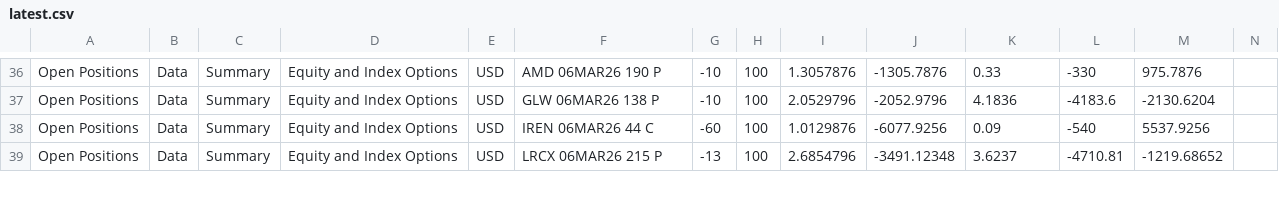
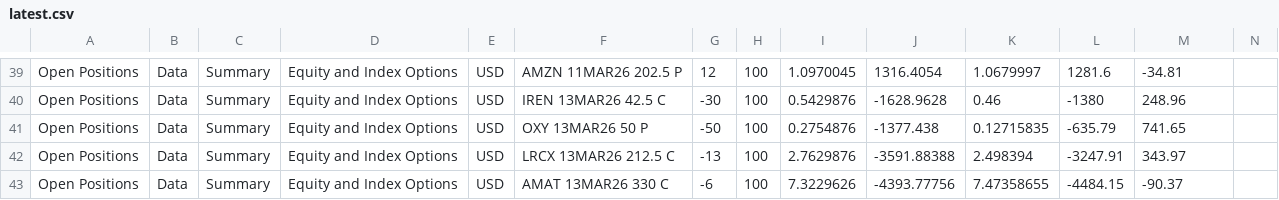
Before and after one commit to lunaman81/sentinel, a CSV file: latest.csv, drawn as a sheet; only a part is shown, gaps mark what is left out; addresses are those after the commit; rows hold the shown columns only; the diff covers the shown part only; the diff names each change by its address in the sheet, - before the commit and + after, or states it on an @@ line.

Commit message:
v2026-03-09-0743 [live] NAV=259274.00 pos=9 stocks, 9 options trades=101

```diff
--- a/latest.csv
+++ b/latest.csv
-F39: AMD 06MAR26 190 P
+F39: AMZN 11MAR26 202.5 P
-G39: -10
+G39: 12
-I39: 1.3057876
+I39: 1.0970045
-J39: -1305.7876
+J39: 1316.4054
-K39: 0.33
+K39: 1.0679997
-L39: -330
+L39: 1281.6
-M39: 975.7876
+M39: -34.81
-F40: GLW 06MAR26 138 P
+F40: IREN 13MAR26 42.5 C
-G40: -10
+G40: -30
-I40: 2.0529796
+I40: 0.5429876
-J40: -2052.9796
+J40: -1628.9628
-K40: 4.1836
+K40: 0.46
-L40: -4183.6
+L40: -1380
-M40: -2130.6204
+M40: 248.96
-F41: IREN 06MAR26 44 C
+F41: OXY 13MAR26 50 P
-G41: -60
+G41: -50
-I41: 1.0129876
+I41: 0.2754876
-J41: -6077.9256
+J41: -1377.438
-K41: 0.09
+K41: 0.12715835
-L41: -540
+L41: -635.79
-M41: 5537.9256
+M41: 741.65
-F42: LRCX 06MAR26 215 P
+F42: LRCX 13MAR26 212.5 C
-I42: 2.6854796
+I42: 2.7629876
-J42: -3491.12348
+J42: -3591.88388
-K42: 3.6237
+K42: 2.498394
-L42: -4710.81
+L42: -3247.91
-M42: -1219.68652
+M42: 343.97
+row 43: Open Positions | Data | Summary | Equity and Index Options | USD | AMAT 13MAR26 330 C | -6 | 100 | 7.3229626 | -4393.77756 | 7.47358655 | -4484.15 | -90.37
```
Also changed, not shown: 6 added rows, 3 removed rows and 58 edited cells elsewhere in this file, 1 other file.
